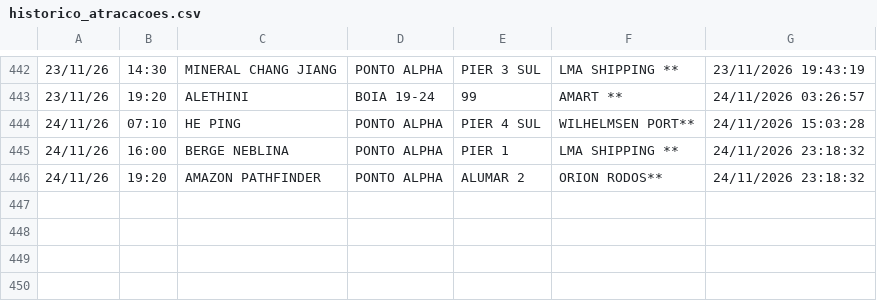
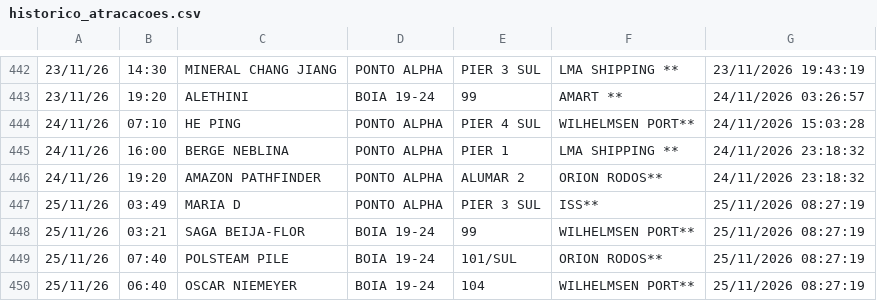
Before and after one commit to Leoofclima/Monitor-Apem, a CSV file: historico_atracacoes.csv, drawn as a sheet; only a part is shown, gaps mark what is left out; the diff names each change by its address in the sheet, - before the commit and + after, or states it on an @@ line.

```diff
--- a/historico_atracacoes.csv
+++ b/historico_atracacoes.csv
+row 447: 25/11/26 | 03:49 | MARIA D | PONTO ALPHA | PIER 3 SUL | ISS** | 25/11/2026 08:27:19
+row 448: 25/11/26 | 03:21 | SAGA BEIJA-FLOR | BOIA 19-24 | 99 | WILHELMSEN PORT** | 25/11/2026 08:27:19
+row 449: 25/11/26 | 07:40 | POLSTEAM PILE | BOIA 19-24 | 101/SUL | ORION RODOS** | 25/11/2026 08:27:19
+row 450: 25/11/26 | 06:40 | OSCAR NIEMEYER | BOIA 19-24 | 104 | WILHELMSEN PORT** | 25/11/2026 08:27:19
```
Also changed, not shown: 3 other files.
